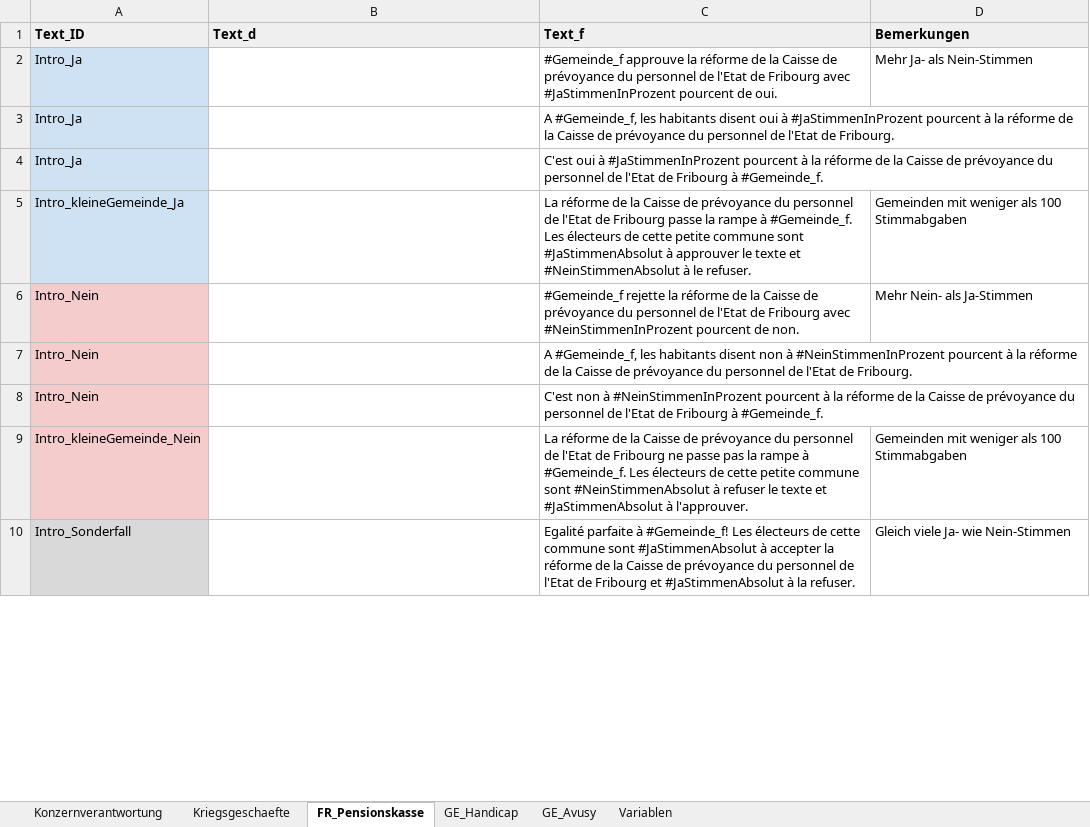
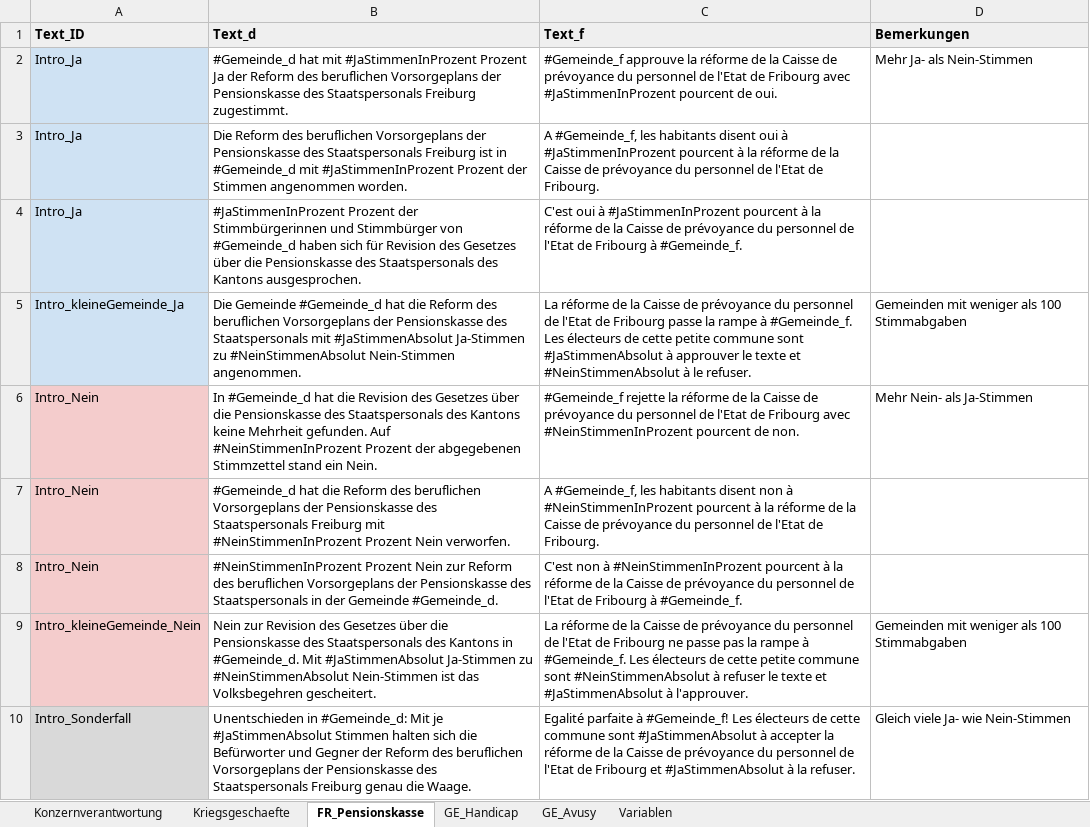
Before and after one commit to awp-finanznachrichten/lena_november2020, an Excel workbook: Data/Textbausteine_LENA_November2020.xlsx, sheet FR_Pensionskasse, drawn as a sheet; only a part is shown; values as stored, in another font and other column widths than the file's, no borders; charts and pictures and conditional formats not drawn; the diff covers the shown part only; the diff names each change by its address in the sheet, - before the commit and + after, or states it on an @@ line.

```diff
--- a/Data/Textbausteine_LENA_November2020.xlsx (sheet FR_Pensionskasse)
+++ b/Data/Textbausteine_LENA_November2020.xlsx (sheet FR_Pensionskasse)
-B2 (Text_d): (empty)
+B2 (Text_d): #Gemeinde_d hat mit #JaStimmenInProzent Prozent Ja der Reform des beruflichen Vorsorgeplans der Pensionskasse des Staatspersonals Freiburg zugestimmt.
-B3 (Text_d): (empty)
+B3 (Text_d): Die Reform des beruflichen Vorsorgeplans der Pensionskasse des Staatspersonals Freiburg ist in #Gemeinde_d mit #JaStimmenInProzent Prozent der Stimmen angenommen worden.
-B4 (Text_d): (empty)
+B4 (Text_d): #JaStimmenInProzent Prozent der Stimmbürgerinnen und Stimmbürger von #Gemeinde_d haben sich für Revision des Gesetzes über die Pensionskasse des Staatspersonals des Kantons ausgesprochen.
-B5 (Text_d): (empty)
+B5 (Text_d): Die Gemeinde #Gemeinde_d hat die Reform des beruflichen Vorsorgeplans der Pensionskasse des Staatspersonals mit #JaStimmenAbsolut Ja-Stimmen zu #NeinStimmenAbsolut Nein-Stimmen angenommen.
-B6 (Text_d): (empty)
+B6 (Text_d): In #Gemeinde_d hat die Revision des Gesetzes über die Pensionskasse des Staatspersonals des Kantons keine Mehrheit gefunden. Auf #NeinStimmenInProzent Prozent der abgegebenen Stimmzettel stand ein Nein.
-B7 (Text_d): (empty)
+B7 (Text_d): #Gemeinde_d hat die Reform des beruflichen Vorsorgeplans der Pensionskasse des Staatspersonals Freiburg mit #NeinStimmenInProzent Prozent Nein verworfen.
-B8 (Text_d): (empty)
+B8 (Text_d): #NeinStimmenInProzent Prozent Nein zur Reform des beruflichen Vorsorgeplans der Pensionskasse des Staatspersonals in der Gemeinde #Gemeinde_d.
-B9 (Text_d): (empty)
+B9 (Text_d): Nein zur Revision des Gesetzes über die Pensionskasse des Staatspersonals des Kantons in #Gemeinde_d. Mit #JaStimmenAbsolut Ja-Stimmen zu #NeinStimmenAbsolut Nein-Stimmen ist das Volksbegehren gescheitert.
-B10 (Text_d): (empty)
+B10 (Text_d): Unentschieden in #Gemeinde_d: Mit je #JaStimmenAbsolut Stimmen halten sich die Befürworter und Gegner der Reform des beruflichen Vorsorgeplans der Pensionskasse des Staatspersonals Freiburg genau die Waage.
```
Also changed, not shown: 8 edited cells elsewhere in this sheet, sheet Kriegsgeschaefte, sheet GE_Handicap, sheet GE_Avusy, sheet Konzernverantwortung, 2 other files.
